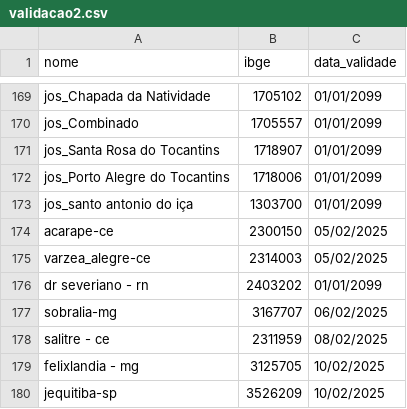
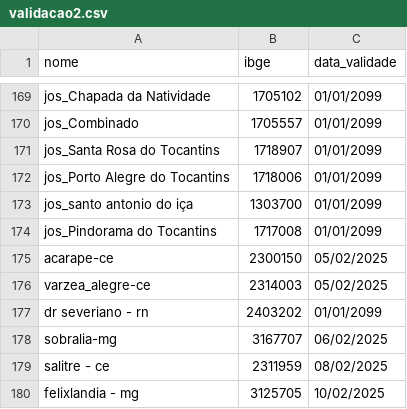
Before and after one commit to mcafao/validacao, a CSV file: validacao2.csv, drawn as a sheet; only a part is shown, gaps mark what is left out; the shorter side is filled out with more unchanged rows; the diff names each change by its address in the sheet, - before the commit and + after, or states it on an @@ line.

Commit message:
Update validacao2.csv

```diff
--- a/validacao2.csv
+++ b/validacao2.csv
+row 174: jos_Pindorama do Tocantins | 1717008 | 01/01/2099
```
